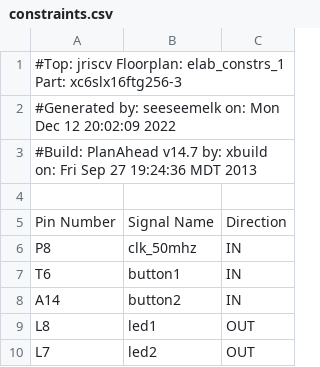
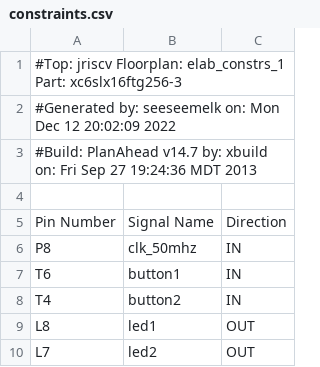
Before and after one commit to seeseemelk/XME0601, a CSV file: constraints.csv, drawn as a sheet.

Commit message:
constrains: correct location of button2

```diff
--- a/constraints.csv
+++ b/constraints.csv
@@ -7,3 +7,3 @@ P8,clk_50mhz,IN
 T6,button1,IN
-A14,button2,IN
+T4,button2,IN
 L8,led1,OUT
```
